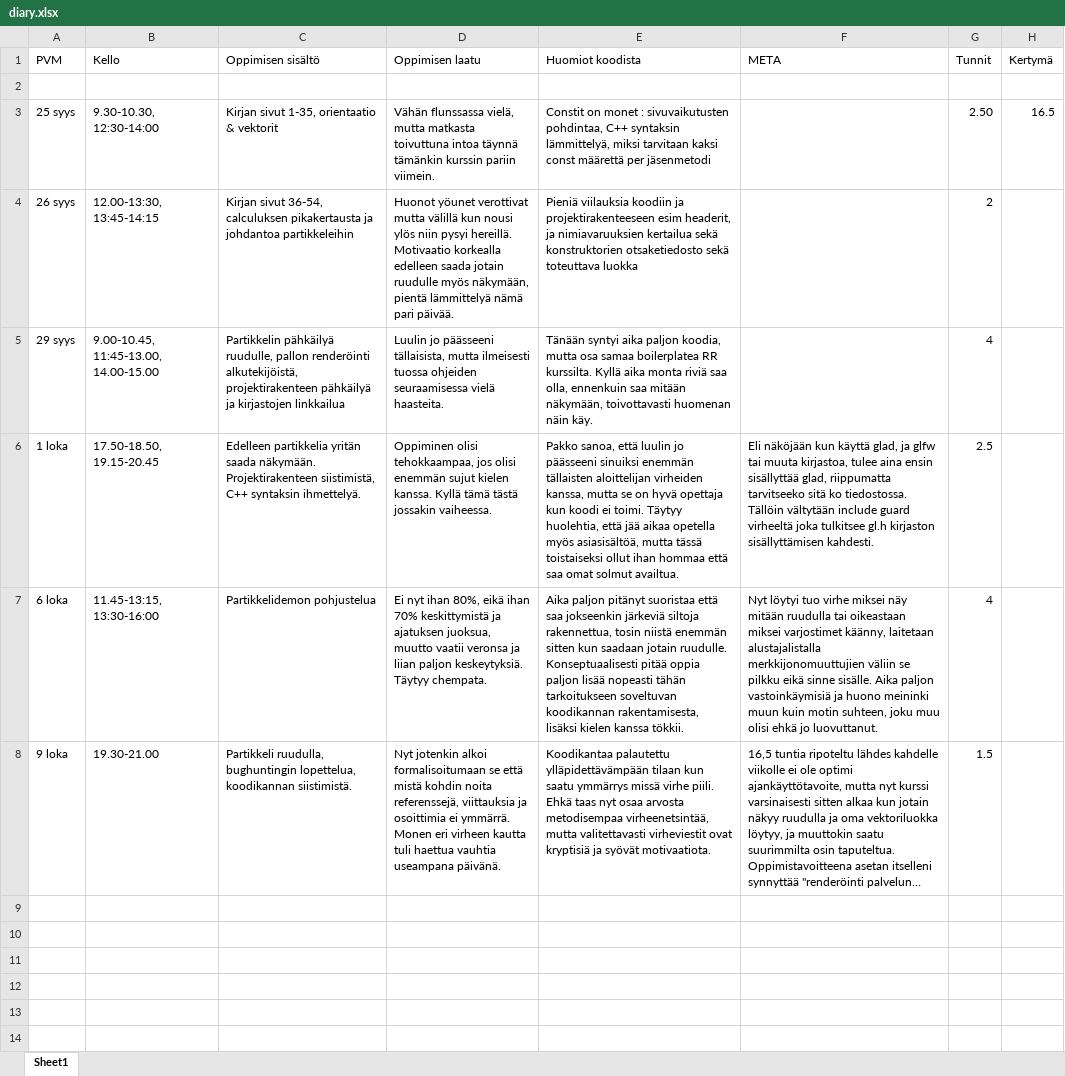
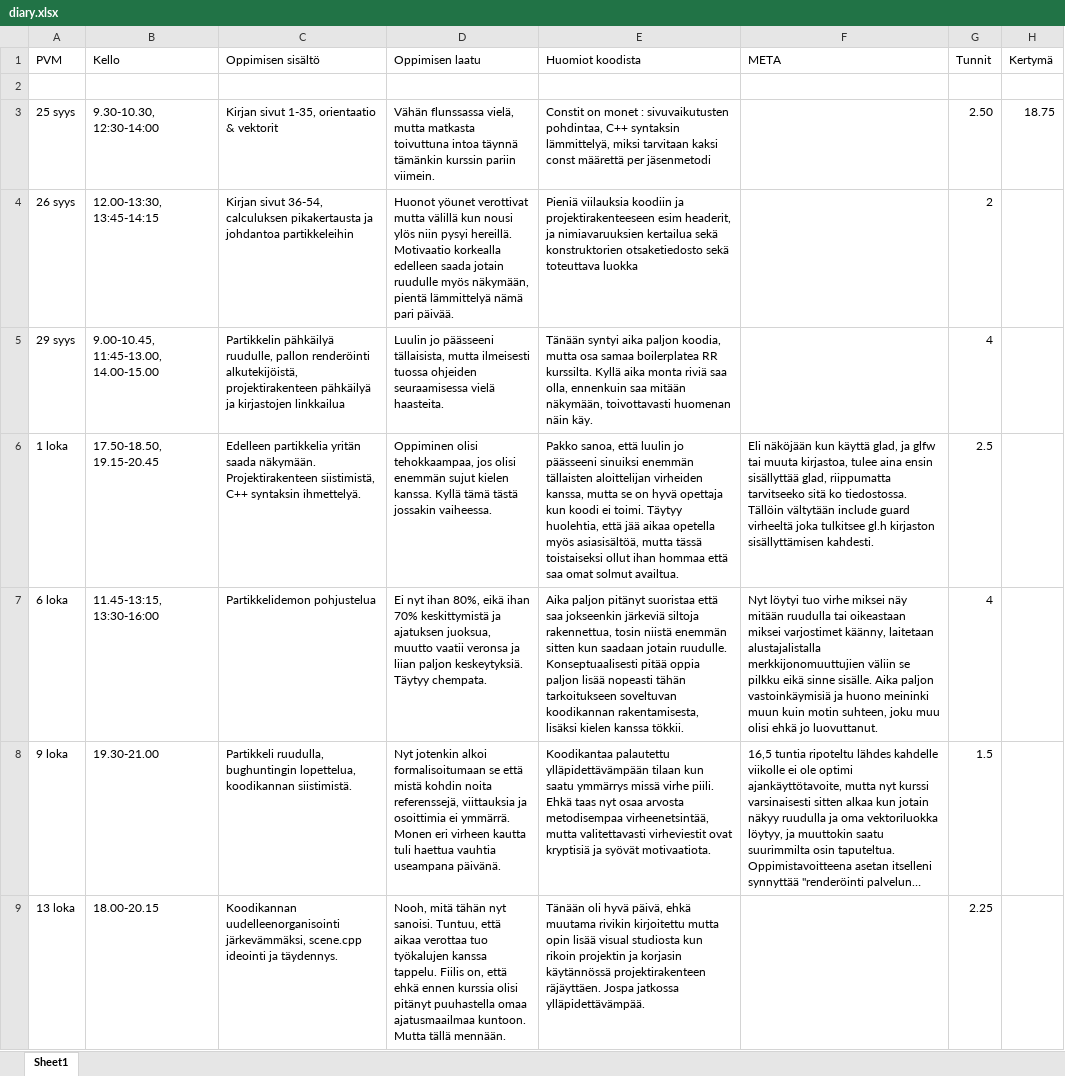
Before and after one commit to ven-gnz/Impi, an Excel workbook: diary.xlsx, sheet Sheet1, drawn as a sheet; long unchanged cells end in …; values as stored, in another font and other column widths than the file's, no borders; the diff names each change by its address in the sheet, - before the commit and + after, or states it on an @@ line.

Commit message:
Learning diary

```diff
--- a/diary.xlsx (sheet Sheet1)
+++ b/diary.xlsx (sheet Sheet1)
-H3 (Kertymä): 16.5
+H3 (Kertymä): 18.75
+row 9: 13 loka | 18.00-20.15 | Koodikannan uudelleenorganisointi järkevämmäksi, scene.cpp ideointi ja täydennys. | Nooh, mitä tähän nyt sanoisi. Tuntuu, että aikaa verottaa tuo työkalujen kanssa tappelu. Fiilis on, että ehkä ennen kurssia olisi pitänyt puuhastella omaa ajatusmaailmaa kuntoon. Mutta tällä mennään. | Tänään oli hyvä päivä, ehkä muutama rivikin kirjoitettu mutta opin lisää visual studiosta kun rikoin projektin ja korjasin käytännössä projektirakenteen räjäyttäen. Jospa jatkossa ylläpidettävämpää. |  | 2.25
```
